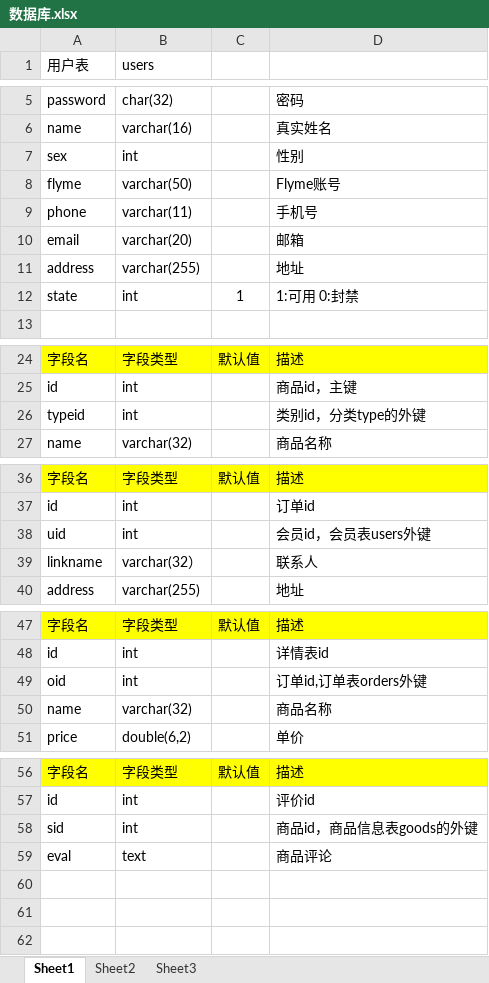
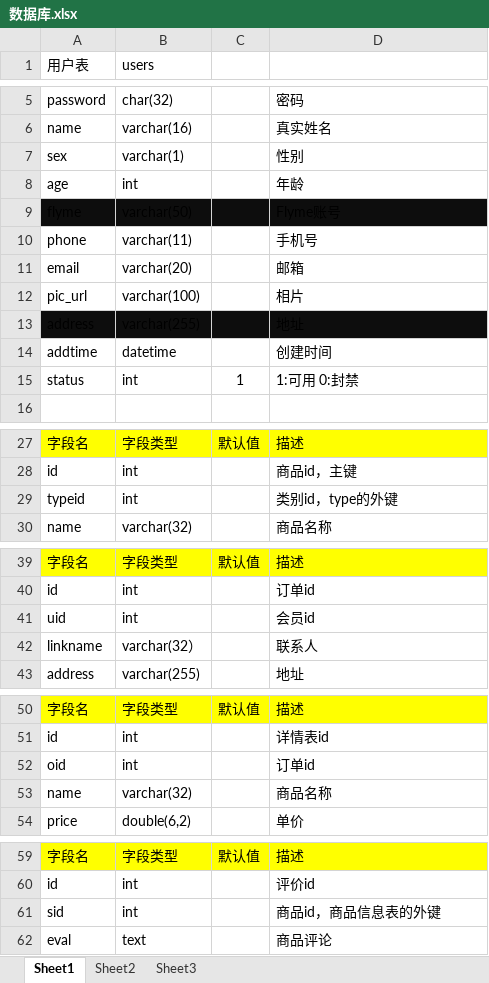
Before and after one commit to tutuutuu/web-project, an Excel workbook: 文档/数据库.xlsx, sheet Sheet1, drawn as a sheet; only a part is shown, gaps mark what is left out; values as stored, in another font and other column widths than the file's, no borders; addresses are those after the commit; the diff names each change by its address in the sheet, - before the commit and + after, or states it on an @@ line.

Commit message:
数据库表

```diff
--- a/文档/数据库.xlsx (sheet Sheet1)
+++ b/文档/数据库.xlsx (sheet Sheet1)
-B7 (users): int
+B7 (users): varchar(1)
+row 8: age | int |  | 年龄
-A9:D9 fill: none
+A9:D9 fill: #0D0D0D
+row 12: pic_url | varchar(100) |  | 相片
-A13:D13 fill: none
+A13:D13 fill: #0D0D0D
+row 14: addtime | datetime |  | 创建时间
-A15 (用户表): state
+A15 (用户表): status
-D29: 类别id，分类type的外键
+D29: 类别id，type的外键
-D41: 会员id，会员表users外键
+D41: 会员id
-D52: 订单id,订单表orders外键
+D52: 订单id
-D61: 商品id，商品信息表goods的外键
+D61: 商品id，商品信息表的外键
```
